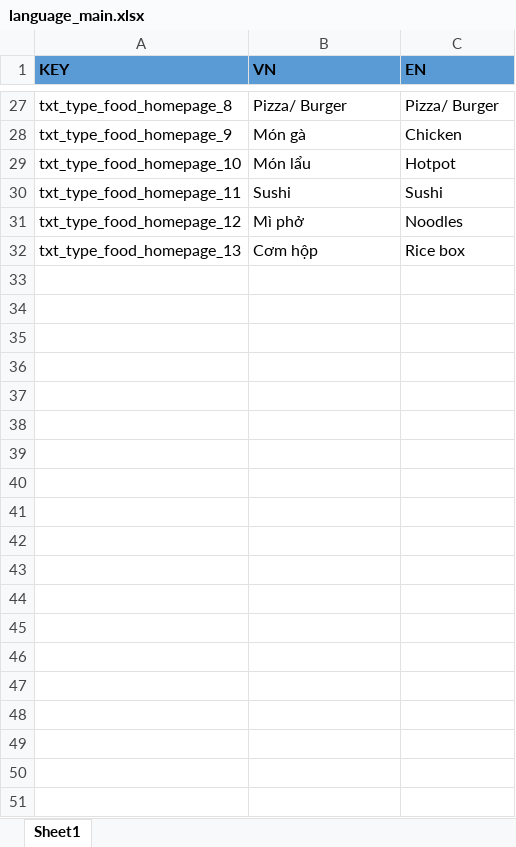
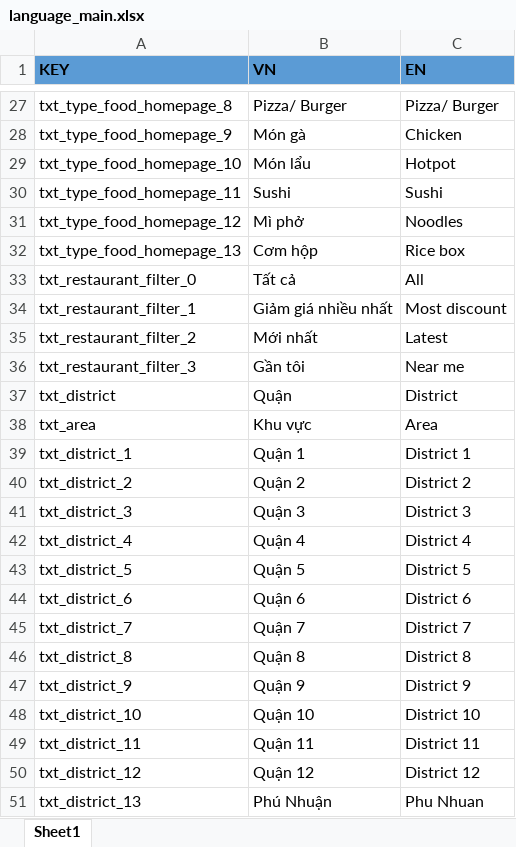
Before and after one commit to PLHB1712289/customer-delivery-food, an Excel workbook: tools/text-wrapper/language_main.xlsx, sheet Sheet1, drawn as a sheet; only a part is shown, gaps mark what is left out; values as stored, in another font and other column widths than the file's, no borders; the diff covers the shown part only; the diff names each change by its address in the sheet, - before the commit and + after, or states it on an @@ line.

Commit message:
[ListRestaurant] build UI & data

```diff
--- a/tools/text-wrapper/language_main.xlsx (sheet Sheet1)
+++ b/tools/text-wrapper/language_main.xlsx (sheet Sheet1)
+row 33: txt_restaurant_filter_0 | Tất cả | All
+row 34: txt_restaurant_filter_1 | Giảm giá nhiều nhất | Most discount
+row 35: txt_restaurant_filter_2 | Mới nhất | Latest
+row 36: txt_restaurant_filter_3 | Gần tôi | Near me
+row 37: txt_district | Quận | District
+row 38: txt_area | Khu vực | Area
+row 39: txt_district_1 | Quận 1 | District 1
+row 40: txt_district_2 | Quận 2 | District 2
+row 41: txt_district_3 | Quận 3 | District 3
+row 42: txt_district_4 | Quận 4 | District 4
+row 43: txt_district_5 | Quận 5 | District 5
+row 44: txt_district_6 | Quận 6 | District 6
+row 45: txt_district_7 | Quận 7 | District 7
+row 46: txt_district_8 | Quận 8 | District 8
+row 47: txt_district_9 | Quận 9 | District 9
+row 48: txt_district_10 | Quận 10 | District 10
+row 49: txt_district_11 | Quận 11 | District 11
+row 50: txt_district_12 | Quận 12 | District 12
+row 51: txt_district_13 | Phú Nhuận | Phu Nhuan
```
Also changed, not shown: 19 added rows elsewhere in this sheet, 28 other files.
